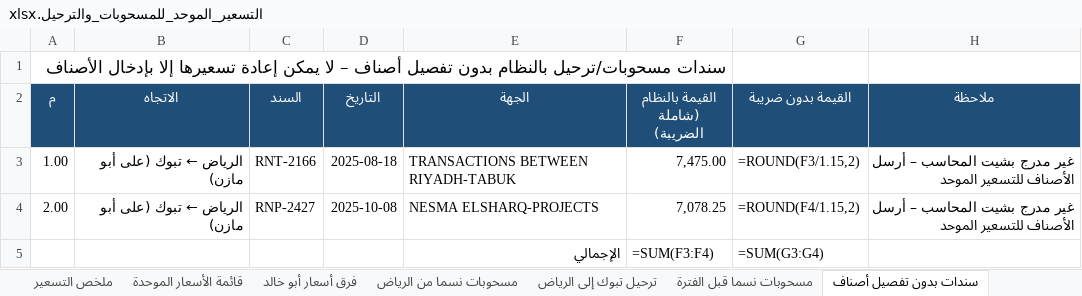
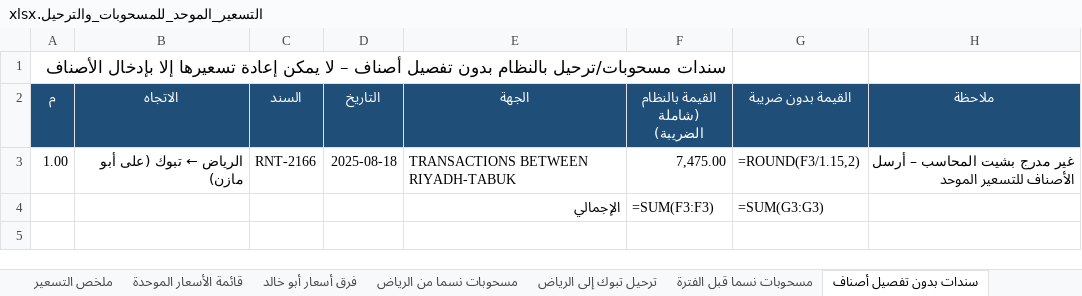
Before and after one commit to ahmedabdelsabour6/NSC, an Excel workbook: التسعير_الموحد_للمسحوبات_والترحيل.xlsx, sheet سندات بدون تفصيل أصناف, drawn as a sheet; values as stored, in another font and other column widths than the file's, no borders; formulas without a stored value are shown as written; removed rows and columns are numbered as before the commit, all else as after; the diff names each change by its address in the sheet, - before the commit and + after, or states it on an @@ line.

```diff
--- a/التسعير_الموحد_للمسحوبات_والترحيل.xlsx (sheet سندات بدون تفصيل أصناف)
+++ b/التسعير_الموحد_للمسحوبات_والترحيل.xlsx (sheet سندات بدون تفصيل أصناف)
-row 4: 2.00 | الرياض ← تبوك (على أبو مازن) | RNP-2427 | 2025-10-08 | NESMA ELSHARQ-PROJECTS | 7,078.25 | =ROUND(F4/1.15,2) | غير مدرج بشيت المحاسب – أرسل الأصناف للتسعير الموحد
-F4 (القيمة بالنظام (شاملة الضريبة)): =SUM(F3:F4)
+F4 (القيمة بالنظام (شاملة الضريبة)): =SUM(F3:F3)
-G4 (القيمة بدون ضريبة): =SUM(G3:G4)
+G4 (القيمة بدون ضريبة): =SUM(G3:G3)
```
Also changed, not shown: sheet مسحوبات نسما من الرياض, sheet ملخص التسعير, sheet قائمة الأسعار الموحدة.
